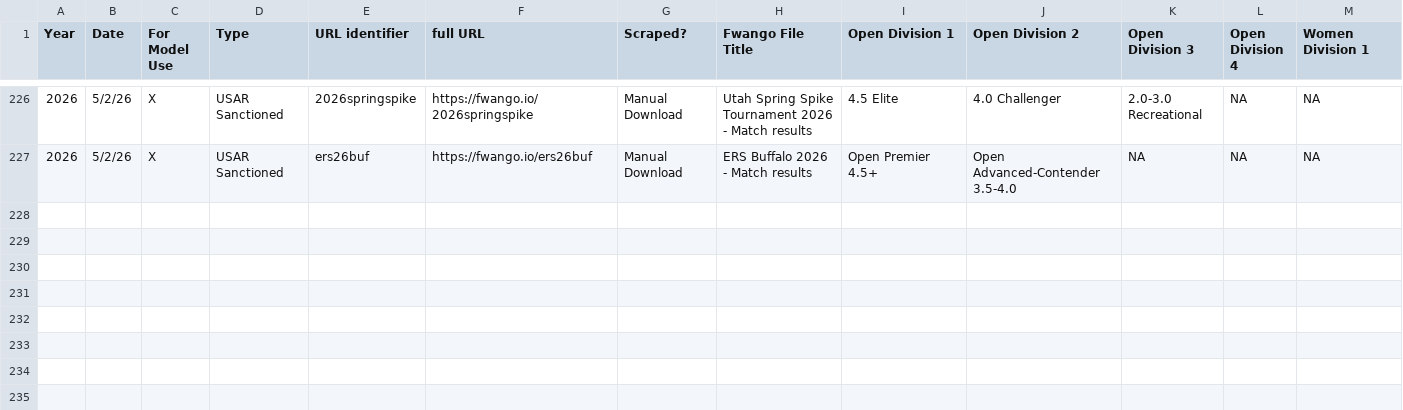
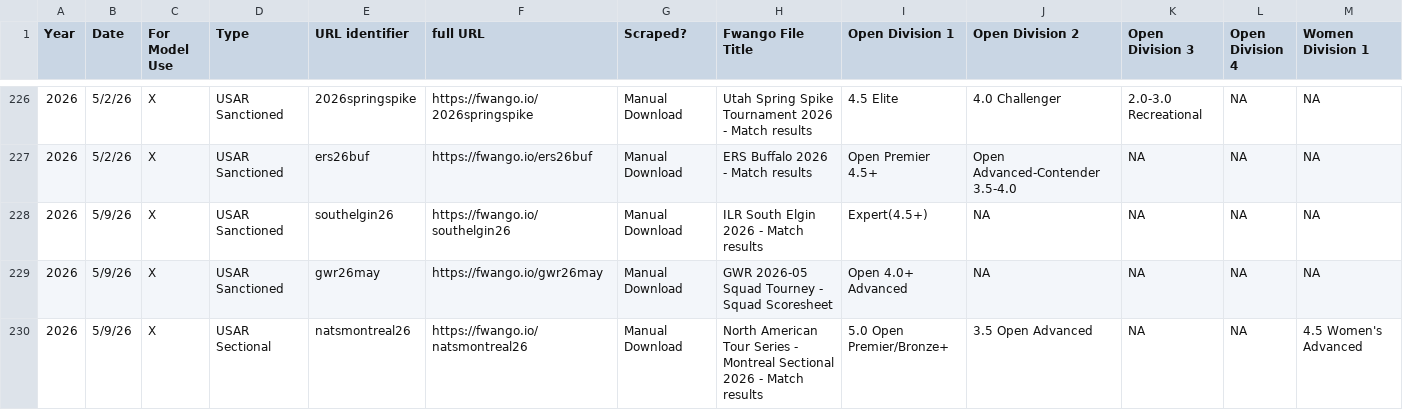
Before and after one commit to USAR-Rankings/rankings_model, a CSV file: Tourney List.csv, drawn as a sheet; only a part is shown, gaps mark what is left out; rows hold the shown columns only; the diff names each change by its address in the sheet, - before the commit and + after, or states it on an @@ line.

Commit message:
NATS Montreal, ILR, GWR Squads

```diff
--- a/Tourney List.csv
+++ b/Tourney List.csv
+row 228: 2026 | 5/9/26 | X | USAR Sanctioned | southelgin26 | https://fwango.io/southelgin26 | Manual Download | ILR South Elgin 2026 - Match results | Expert(4.5+) | NA | NA | NA | NA
+row 229: 2026 | 5/9/26 | X | USAR Sanctioned | gwr26may | https://fwango.io/gwr26may | Manual Download | GWR 2026-05 Squad Tourney - Squad Scoresheet | Open 4.0+ Advanced | NA | NA | NA | NA
+row 230: 2026 | 5/9/26 | X | USAR Sectional | natsmontreal26 | https://fwango.io/natsmontreal26 | Manual Download | North American Tour Series - Montreal Sectional 2026 - Match results | 5.0 Open Premier/Bronze+ | 3.5 Open Advanced | NA | NA | 4.5 Women's Advanced
```
Also changed, not shown: 2 other files.
